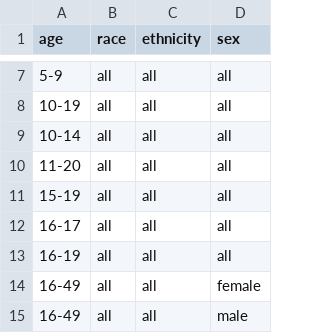
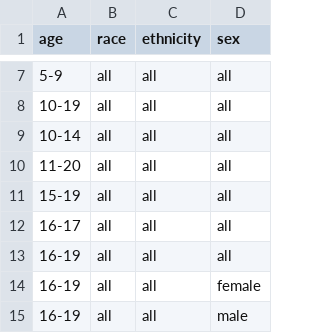
Before and after one commit to act-now-coalition/can-scrapers, a CSV file: can_tools/bootstrap_data/covid_demographics.csv, drawn as a sheet; only a part is shown, gaps mark what is left out; the shorter side is filled out with more unchanged rows; the diff covers the shown part only; the diff names each change by its address in the sheet, - before the commit and + after, or states it on an @@ line.

```diff
--- a/can_tools/bootstrap_data/covid_demographics.csv
+++ b/can_tools/bootstrap_data/covid_demographics.csv
+row 14: 16-19 | all | all | female
+row 15: 16-19 | all | all | male
```
Also changed, not shown: 16 added rows elsewhere in this file, can_tools/bootstrap_data/covid_categories.csv, 2 other files.
